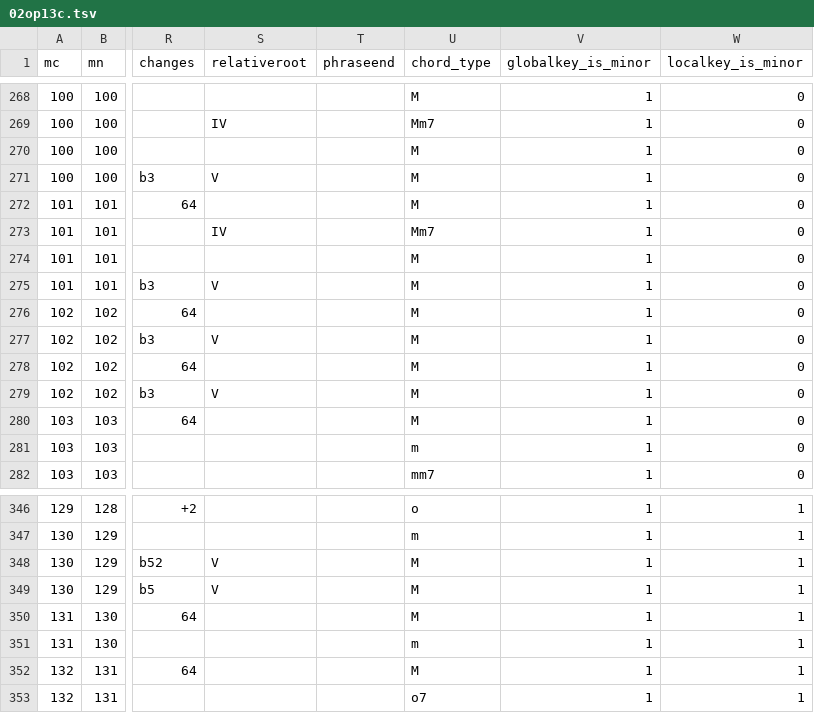
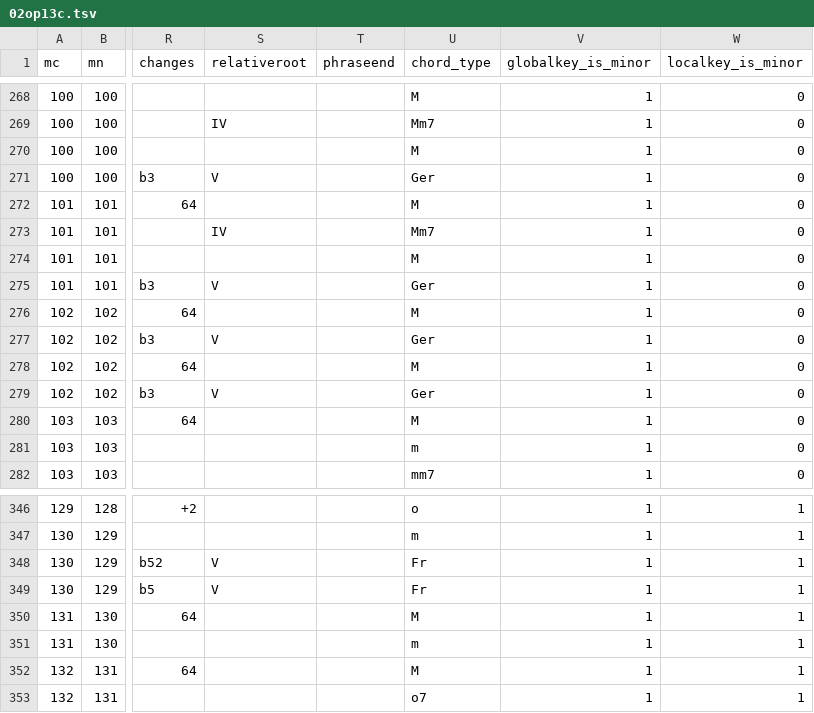
Before and after one commit to DCMLab/mendelssohn_quartets, a TSV file: harmonies/02op13c.tsv, drawn as a sheet; only a part is shown, gaps mark what is left out; the diff names each change by its address in the sheet, - before the commit and + after, or states it on an @@ line.

```diff
--- a/harmonies/02op13c.tsv
+++ b/harmonies/02op13c.tsv
-U271 (chord_type): M
+U271 (chord_type): Ger
-U275 (chord_type): M
+U275 (chord_type): Ger
-U277 (chord_type): M
+U277 (chord_type): Ger
-U279 (chord_type): M
+U279 (chord_type): Ger
-U348:U349 (chord_type): M
+U348:U349 (chord_type): Fr
```
Also changed, not shown: harmonies/02op13d.tsv, harmonies/03op44,1c.tsv, 21 other files.
